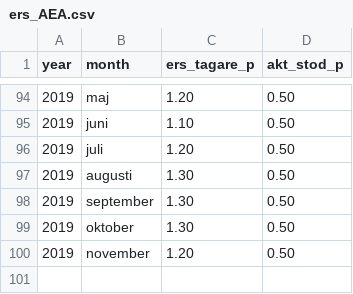
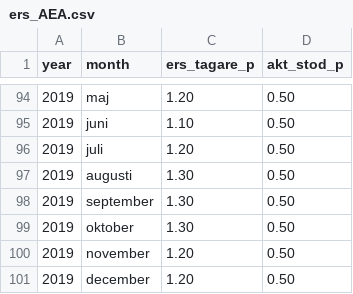
Before and after one commit to MansMeg/DIK_analys, a CSV file: Data/ers_AEA.csv, drawn as a sheet; only a part is shown, gaps mark what is left out; the diff names each change by its address in the sheet, - before the commit and + after, or states it on an @@ line.

Commit message:
Update ers_AEA.csv
Added dec 2019

```diff
--- a/Data/ers_AEA.csv
+++ b/Data/ers_AEA.csv
+row 101: 2019 | december | 1.20 | 0.50
```
